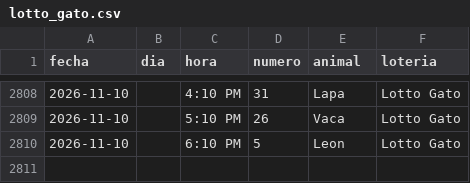
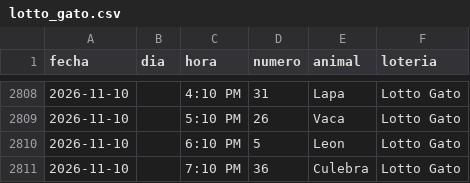
Before and after one commit to victorcsp22-star/sniper-ruletas, a CSV file: lotto_gato.csv, drawn as a sheet; only a part is shown, gaps mark what is left out; the diff names each change by its address in the sheet, - before the commit and + after, or states it on an @@ line.

```diff
--- a/lotto_gato.csv
+++ b/lotto_gato.csv
+row 2811: 2026-11-10 |  | 7:10 PM | 36 | Culebra | Lotto Gato
```
Also changed, not shown: data_vz/guacharo_activo_2anios.csv, gatazo.csv, 12 other files.
